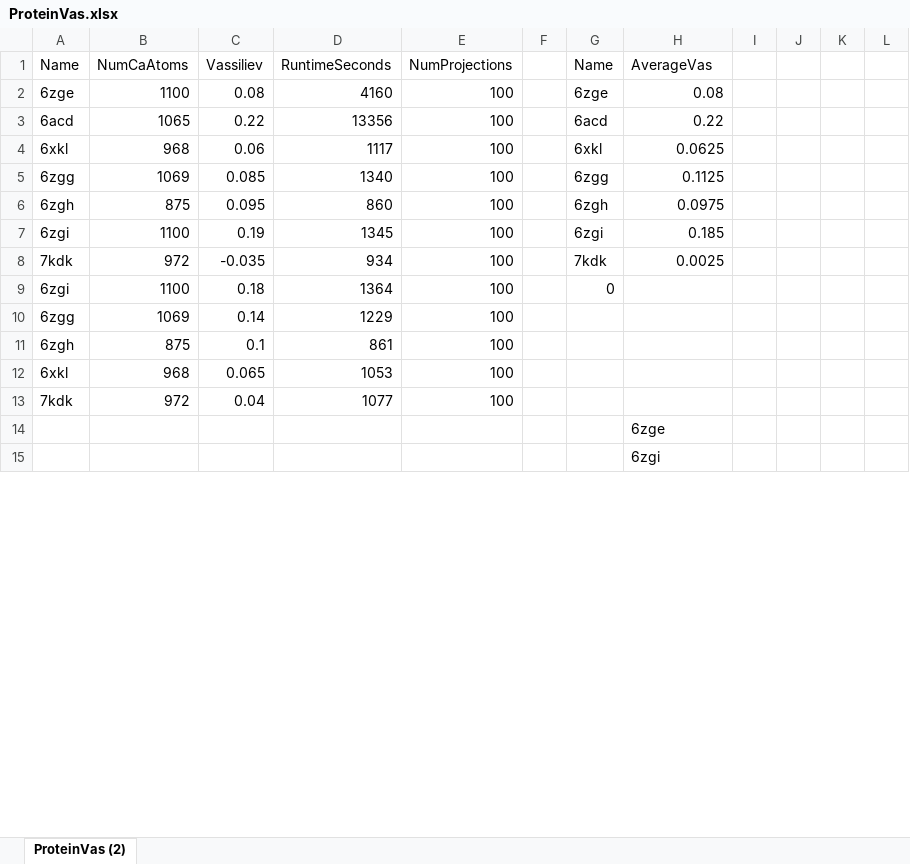
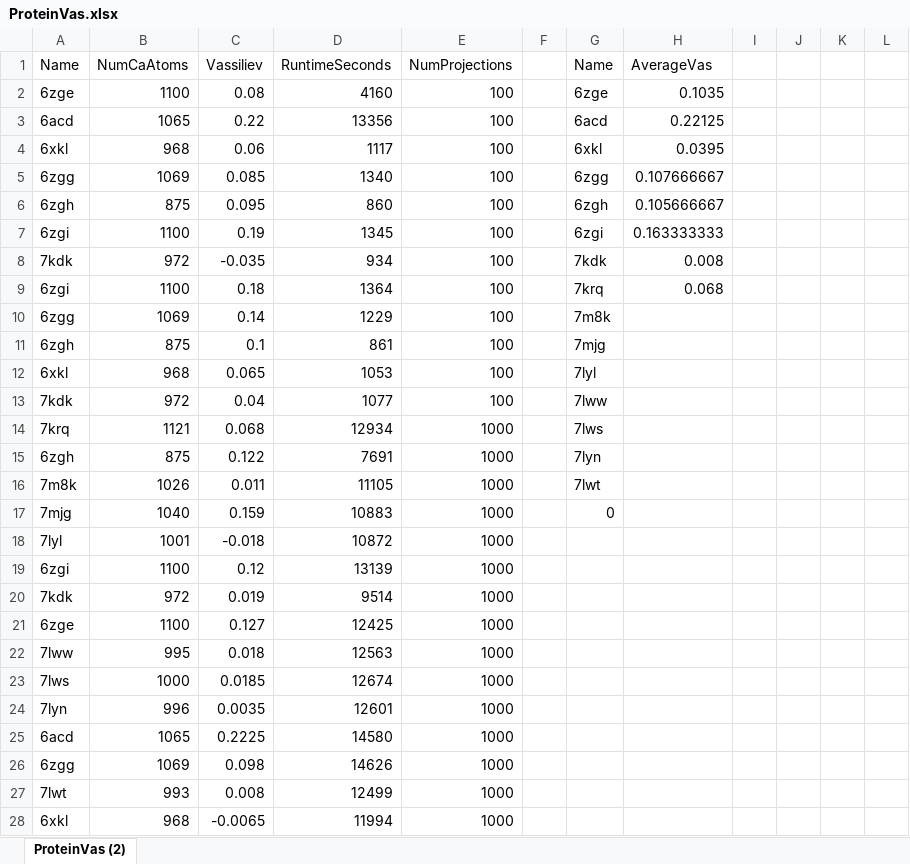
Before and after one commit to MiddlebrookJF/iCompBio-Summer2021, an Excel workbook: Vas-Data/ProteinVas.xlsx, sheet ProteinVas (2), drawn as a sheet; only a part is shown; values as stored, in another font and other column widths than the file's, no borders; charts and pictures and table styles not drawn; removed rows and columns are numbered as before the commit, all else as after; the diff covers the shown part only; the diff names each change by its address in the sheet, - before the commit and + after, or states it on an @@ line.

Commit message:
Fix Cluster Code
Update ClusterPyFiles and update ProteinVas.csv from cluster csv files (processed protein Vassiliev measure for all proteins in
Proteins will now be divided into 3 groups to be processed - six files total.

```diff
--- a/Vas-Data/ProteinVas.xlsx (sheet ProteinVas (2))
+++ b/Vas-Data/ProteinVas.xlsx (sheet ProteinVas (2))
-H2 (AverageVas): 0.08
+H2 (AverageVas): 0.1035
-H3 (AverageVas): 0.22
+H3 (AverageVas): 0.22125
-H4 (AverageVas): 0.0625
+H4 (AverageVas): 0.0395
-H5 (AverageVas): 0.1125
+H5 (AverageVas): 0.107666667
-H6 (AverageVas): 0.0975
+H6 (AverageVas): 0.105666667
-H7 (AverageVas): 0.185
+H7 (AverageVas): 0.163333333
-H8 (AverageVas): 0.0025
+H8 (AverageVas): 0.008
-G9 (Name): 0
+G9 (Name): 7krq
-H9 (AverageVas): (empty)
+H9 (AverageVas): 0.068
-G10 (Name): (empty)
+G10 (Name): 7m8k
-G11 (Name): (empty)
+G11 (Name): 7mjg
-G12 (Name): (empty)
+G12 (Name): 7lyl
-G13 (Name): (empty)
+G13 (Name): 7lww
-row 14:  |  |  |  |  |  |  | 6zge
-row 15:  |  |  |  |  |  |  | 6zgi
+row 14: 7krq | 1121 | 0.068 | 12934 | 1000 |  | 7lws
+row 15: 6zgh | 875 | 0.122 | 7691 | 1000 |  | 7lyn
+row 16: 7m8k | 1026 | 0.011 | 11105 | 1000 |  | 7lwt
+row 17: 7mjg | 1040 | 0.159 | 10883 | 1000 |  | 0
+row 18: 7lyl | 1001 | -0.018 | 10872 | 1000
+row 19: 6zgi | 1100 | 0.12 | 13139 | 1000
+row 20: 7kdk | 972 | 0.019 | 9514 | 1000
+row 21: 6zge | 1100 | 0.127 | 12425 | 1000
+row 22: 7lww | 995 | 0.018 | 12563 | 1000
+row 23: 7lws | 1000 | 0.0185 | 12674 | 1000
+row 24: 7lyn | 996 | 0.0035 | 12601 | 1000
+row 25: 6acd | 1065 | 0.2225 | 14580 | 1000
+row 26: 6zgg | 1069 | 0.098 | 14626 | 1000
+row 27: 7lwt | 993 | 0.008 | 12499 | 1000
+row 28: 6xkl | 968 | -0.0065 | 11994 | 1000
```
Also changed, not shown: 2 added rows and 2 edited cells elsewhere in this sheet, formulas that keep their value, charts or pictures, 7 other files.
